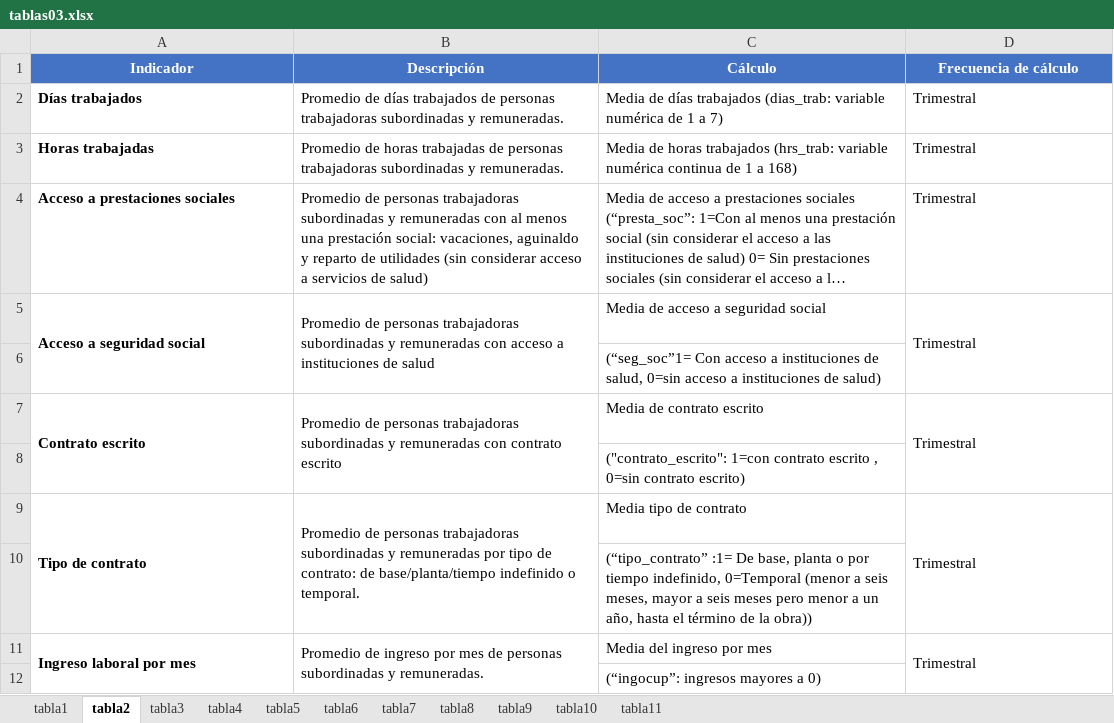
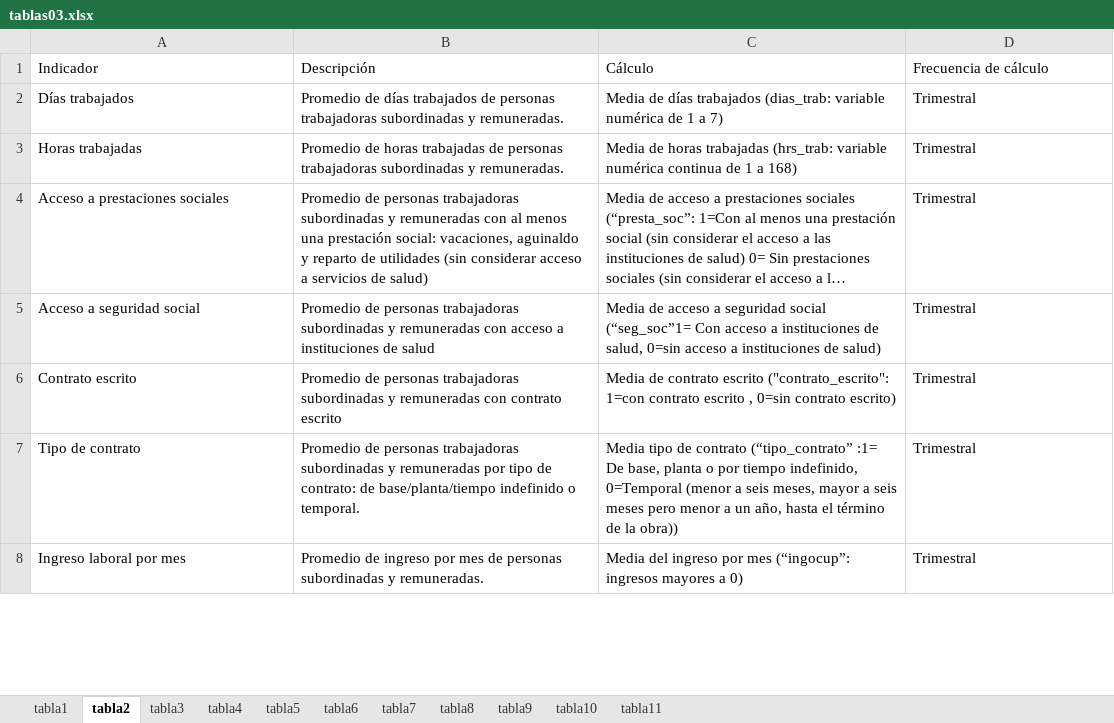
Before and after one commit to anhdzol/testsidil, an Excel workbook: data/tablas03.xlsx, sheet tabla2, drawn as a sheet; only a part is shown; long unchanged cells end in …; values as stored, in another font and other column widths than the file's, no borders; removed rows and columns are numbered as before the commit, all else as after; the diff covers the shown part only; the diff names each change by its address in the sheet, - before the commit and + after, or states it on an @@ line.

```diff
--- a/data/tablas03.xlsx (sheet tabla2)
+++ b/data/tablas03.xlsx (sheet tabla2)
@@ A1:D1 bold: on → off, fill: #4472C4 → none, text colour: #FFFFFF → black, alignment: center → left @@
-A2:A5 bold: on
+A2:A5 bold: off
-C3: …de horas trabajados (hrs_trab: variable…
+C3: …de horas trabajadas (hrs_trab: variable…
-A5:A6 merged
-B5:B6 merged
-C5: …seguridad social
+C5: …seguridad social (“seg_soc”1= Con acceso a instituciones de salud, 0=sin acceso a instituciones de salud)
-D5:D6 merged
-row 6:  |  | (“seg_soc”1= Con acceso a instituciones de salud, 0=sin acceso a instituciones de salud)
-A6 bold: on
+A6 bold: off
-A7:A8 merged
-B7:B8 merged
-C6: …contrato escrito
+C6: …contrato escrito ("contrato_escrito": 1=con contrato escrito , 0=sin contrato escrito)
-D7:D8 merged
-row 8:  |  | ("contrato_escrito": 1=con contrato escrito , 0=sin contrato escrito)
-A7 bold: on
+A7 bold: off
-A9:A10 merged
-B9:B10 merged
-C7: …de contrato
+C7: …de contrato (“tipo_contrato” :1= De base, planta o por tiempo indefinido, 0=Temporal (menor a seis meses, mayor a seis meses pero menor a un año, hasta el término de la obra))
-D9:D10 merged
-row 10:  |  | (“tipo_contrato” :1= De base, planta o por tiempo indefinido, 0=Temporal (menor a seis meses, mayor a seis meses pero menor a un año, hasta el término de la obra))
-A8 bold: on
+A8 bold: off
-A11:A12 merged
-B11:B12 merged
-C8: Media del ingreso por mes
+C8: Media del ingreso por mes (“ingocup”: ingresos mayores a 0)
-D11:D12 merged
-row 12:  |  | (“ingocup”: ingresos mayores a 0)
```
Also changed, not shown: 4 removed rows, 4 edited cells, cell formats and merged cells elsewhere in this sheet, sheet tabla3, sheet tabla5, sheet tabla4, sheet tabla8, sheet tabla11, sheet tabla7, 3 more sheets, charts or pictures, 3 other files.
